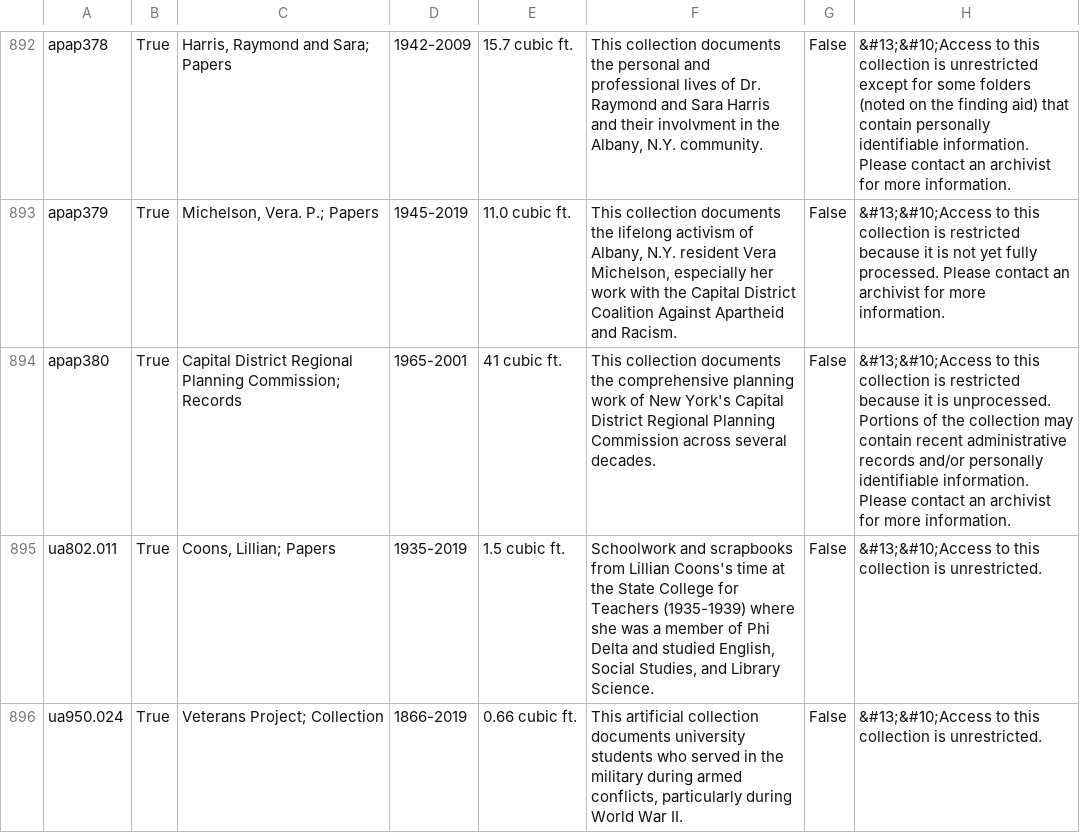
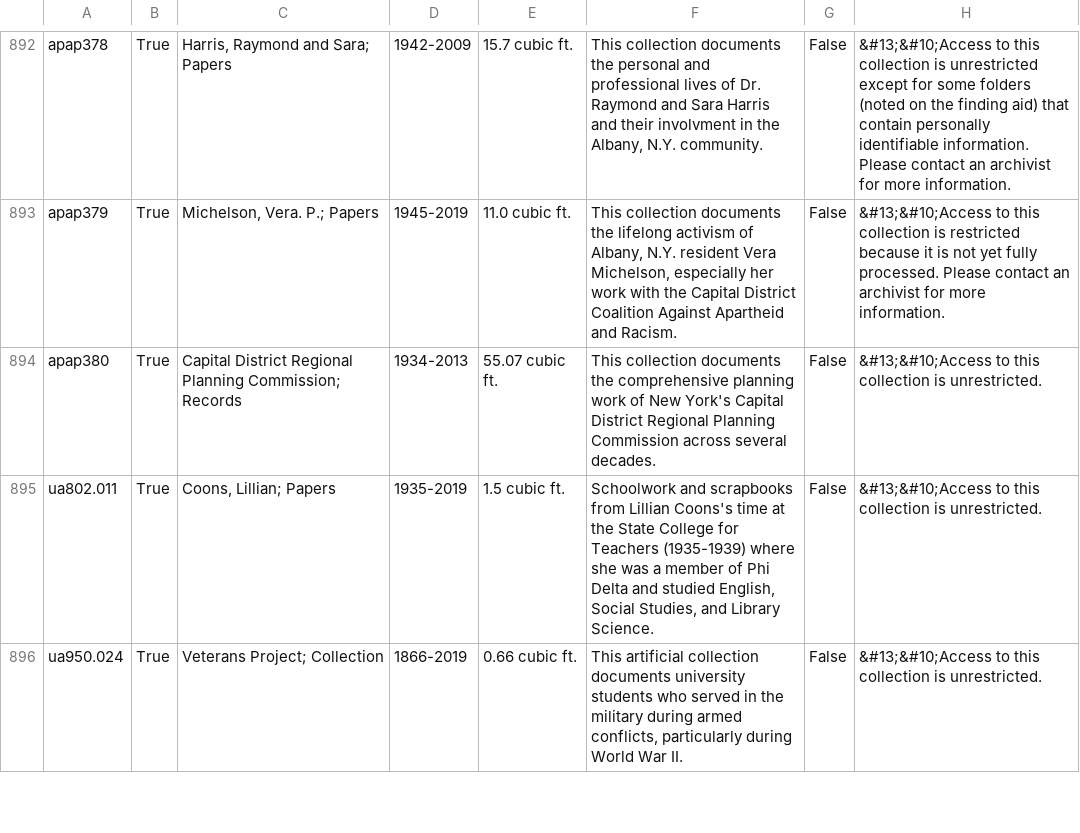
Before and after one commit to UAlbanyArchives/collections, a CSV file: staticData/collections.csv, drawn as a sheet; only a part is shown, gaps mark what is left out.

Commit message:
modified collections exported from ArchivesSpace

```diff
--- a/staticData/collections.csv
+++ b/staticData/collections.csv
@@ -896,3 +896,3 @@ apap378|True|Harris, Raymond and Sara; Papers|1942-2009|15.7 cubic ft.|This coll
 apap379|True|Michelson, Vera. P.; Papers|1945-2019|11.0 cubic ft.|This collection documents the lifelong activism of Albany, N.Y. resident Vera Michelson, especially her work with the Capital District Coalition Against Apartheid and Racism.|False|&#13;&#10;Access to this collection is restricted because it is not yet fully processed. Please contact an archivist for more information.
-apap380|True|Capital District Regional Planning Commission; Records|1965-2001|41 cubic ft.|This collection documents the comprehensive planning work of New York's Capital District Regional Planning Commission across several decades.  |False|&#13;&#10;Access to this collection is restricted because it is unprocessed. Portions of the collection may contain recent administrative records and/or personally identifiable information. Please contact an archivist for more information.
+apap380|True|Capital District Regional Planning Commission; Records|1934-2013|55.07 cubic ft.|This collection documents the comprehensive planning work of New York's Capital District Regional Planning Commission across several decades.  |False|&#13;&#10;Access to this collection is unrestricted.
 ua802.011|True|Coons, Lillian; Papers|1935-2019|1.5 cubic ft.|Schoolwork and scrapbooks from Lillian Coons's time at the State College for Teachers (1935-1939) where she was a member of Phi Delta and studied English, Social Studies, and Library Science.|False|&#13;&#10;Access to this collection is unrestricted.
```
